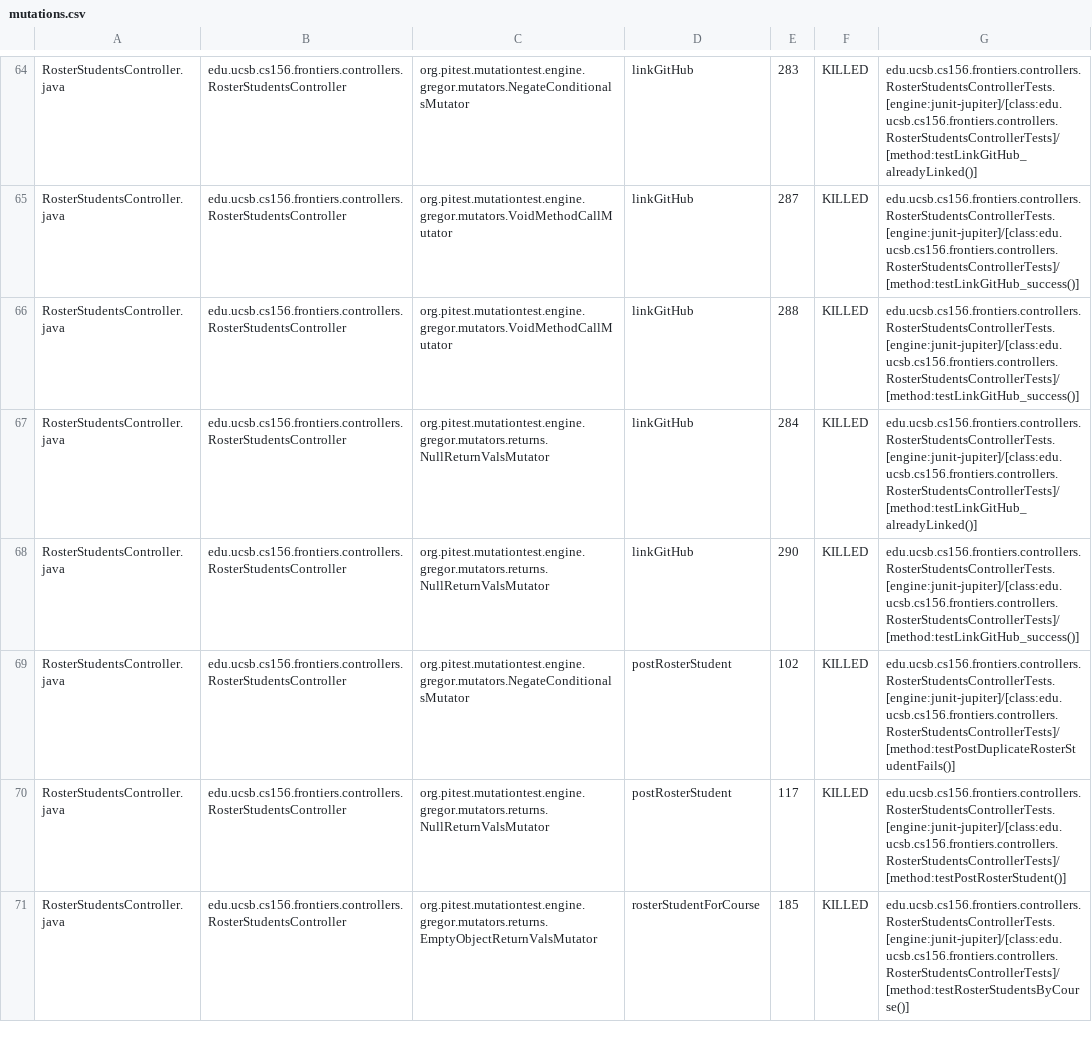
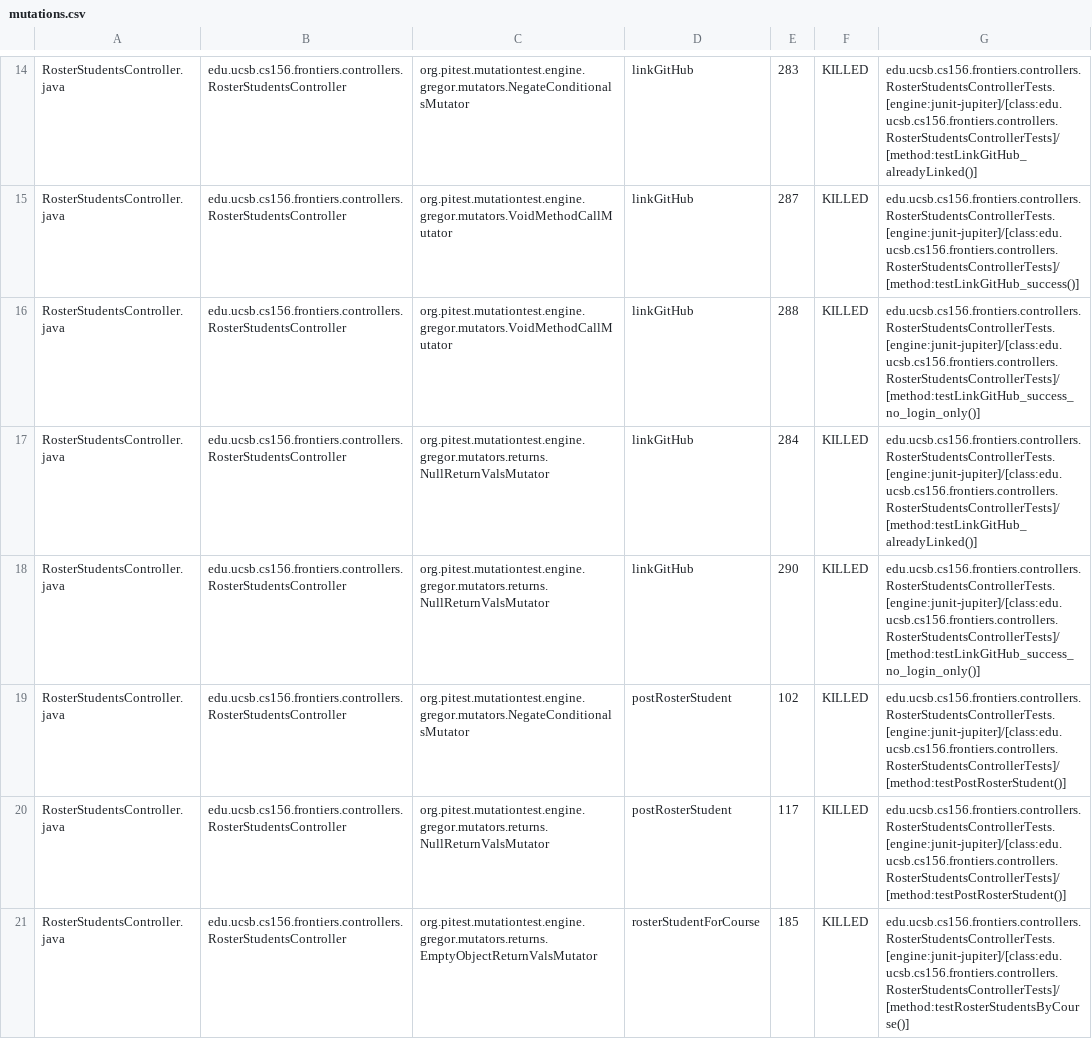
Before and after one commit to ucsb-cs156-s25/proj-frontiers-s25-12, a CSV file: prs/44/pitest/mutations.csv, drawn as a sheet; only a part is shown, gaps mark what is left out; the diff covers the shown part only.

Commit message:
Deploying to gh-pages from @ ucsb-cs156-s25/proj-frontiers-s25-12@19d82cf21255424a4cf9c59d394dd72ded33ec6a 🚀

```diff
--- a/prs/44/pitest/mutations.csv
+++ b/prs/44/pitest/mutations.csv
@@ -65,6 +15,6 @@ RosterStudentsController.java,edu.ucsb.cs156.frontiers.controllers.RosterStudent
 RosterStudentsController.java,edu.ucsb.cs156.frontiers.controllers.RosterStudentsController,org.pitest.mutationtest.engine.gregor.mutators.VoidMethodCallMutator,linkGitHub,287,KILLED,edu.ucsb.cs156.frontiers.controllers.RosterStudentsControllerTests.[engine:junit-jupiter]/[class:edu.ucsb.cs156.frontiers.controllers.RosterStudentsControllerTests]/[method:testLinkGitHub_success()]
-RosterStudentsController.java,edu.ucsb.cs156.frontiers.controllers.RosterStudentsController,org.pitest.mutationtest.engine.gregor.mutators.VoidMethodCallMutator,linkGitHub,288,KILLED,edu.ucsb.cs156.frontiers.controllers.RosterStudentsControllerTests.[engine:junit-jupiter]/[class:edu.ucsb.cs156.frontiers.controllers.RosterStudentsControllerTests]/[method:testLinkGitHub_success()]
+RosterStudentsController.java,edu.ucsb.cs156.frontiers.controllers.RosterStudentsController,org.pitest.mutationtest.engine.gregor.mutators.VoidMethodCallMutator,linkGitHub,288,KILLED,edu.ucsb.cs156.frontiers.controllers.RosterStudentsControllerTests.[engine:junit-jupiter]/[class:edu.ucsb.cs156.frontiers.controllers.RosterStudentsControllerTests]/[method:testLinkGitHub_success_no_login_only()]
 RosterStudentsController.java,edu.ucsb.cs156.frontiers.controllers.RosterStudentsController,org.pitest.mutationtest.engine.gregor.mutators.returns.NullReturnValsMutator,linkGitHub,284,KILLED,edu.ucsb.cs156.frontiers.controllers.RosterStudentsControllerTests.[engine:junit-jupiter]/[class:edu.ucsb.cs156.frontiers.controllers.RosterStudentsControllerTests]/[method:testLinkGitHub_alreadyLinked()]
-RosterStudentsController.java,edu.ucsb.cs156.frontiers.controllers.RosterStudentsController,org.pitest.mutationtest.engine.gregor.mutators.returns.NullReturnValsMutator,linkGitHub,290,KILLED,edu.ucsb.cs156.frontiers.controllers.RosterStudentsControllerTests.[engine:junit-jupiter]/[class:edu.ucsb.cs156.frontiers.controllers.RosterStudentsControllerTests]/[method:testLinkGitHub_success()]
-RosterStudentsController.java,edu.ucsb.cs156.frontiers.controllers.RosterStudentsController,org.pitest.mutationtest.engine.gregor.mutators.NegateConditionalsMutator,postRosterStudent,102,KILLED,edu.ucsb.cs156.frontiers.controllers.RosterStudentsControllerTests.[engine:junit-jupiter]/[class:edu.ucsb.cs156.frontiers.controllers.RosterStudentsControllerTests]/[method:testPostDuplicateRosterStudentFails()]
+RosterStudentsController.java,edu.ucsb.cs156.frontiers.controllers.RosterStudentsController,org.pitest.mutationtest.engine.gregor.mutators.returns.NullReturnValsMutator,linkGitHub,290,KILLED,edu.ucsb.cs156.frontiers.controllers.RosterStudentsControllerTests.[engine:junit-jupiter]/[class:edu.ucsb.cs156.frontiers.controllers.RosterStudentsControllerTests]/[method:testLinkGitHub_success_no_login_only()]
+RosterStudentsController.java,edu.ucsb.cs156.frontiers.controllers.RosterStudentsController,org.pitest.mutationtest.engine.gregor.mutators.NegateConditionalsMutator,postRosterStudent,102,KILLED,edu.ucsb.cs156.frontiers.controllers.RosterStudentsControllerTests.[engine:junit-jupiter]/[class:edu.ucsb.cs156.frontiers.controllers.RosterStudentsControllerTests]/[method:testPostRosterStudent()]
 RosterStudentsController.java,edu.ucsb.cs156.frontiers.controllers.RosterStudentsController,org.pitest.mutationtest.engine.gregor.mutators.returns.NullReturnValsMutator,postRosterStudent,117,KILLED,edu.ucsb.cs156.frontiers.controllers.RosterStudentsControllerTests.[engine:junit-jupiter]/[class:edu.ucsb.cs156.frontiers.controllers.RosterStudentsControllerTests]/[method:testPostRosterStudent()]
```
Also changed, not shown: 3 added rows, 3 removed rows and 103 moved rows elsewhere in this file, 31 other files.
